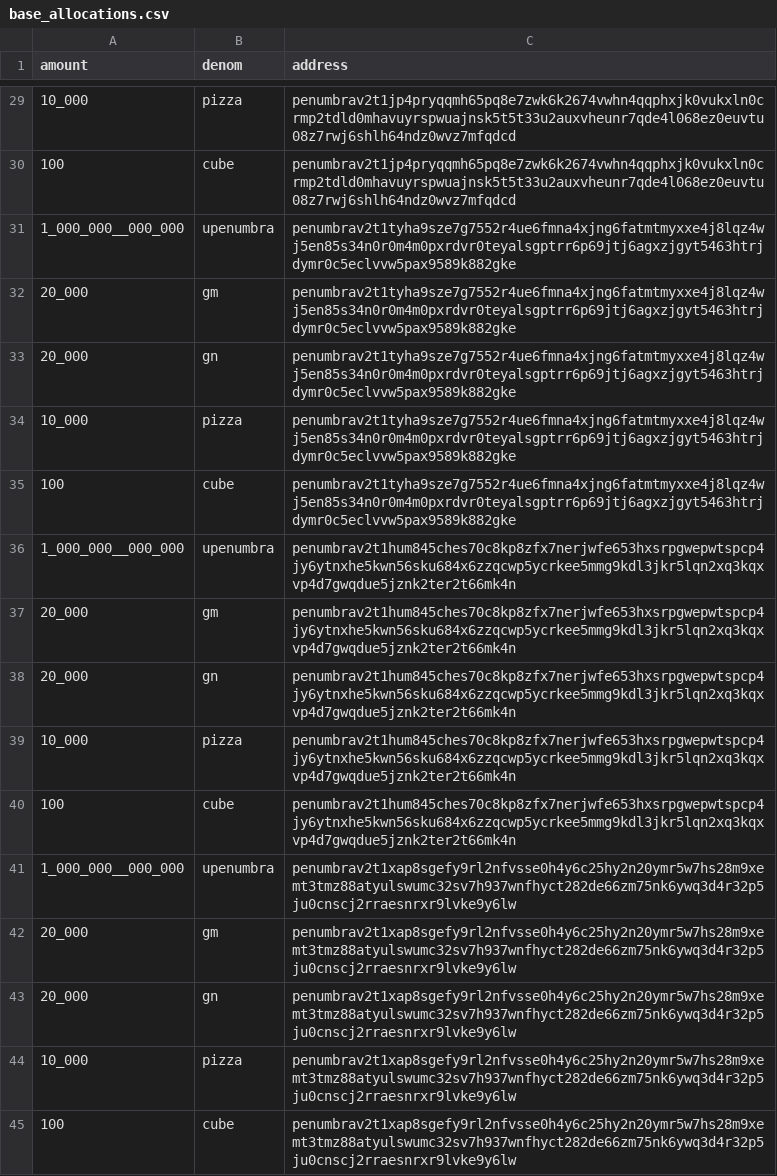
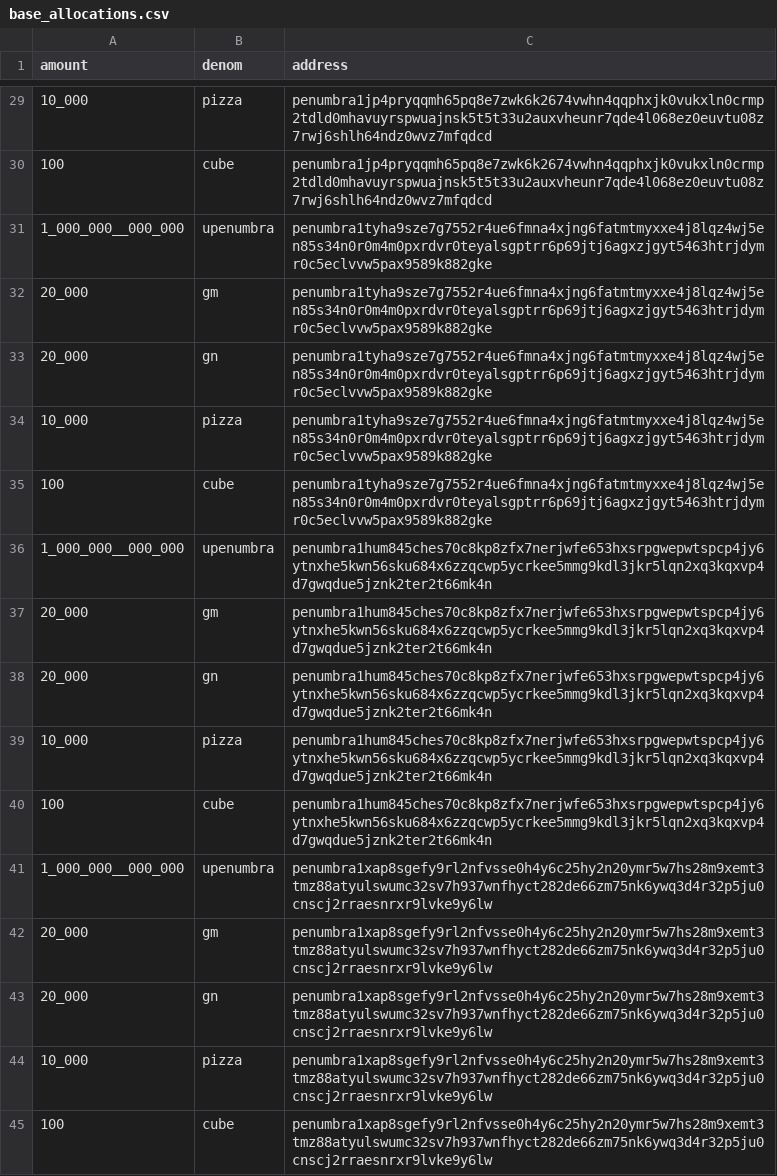
Before and after one commit to penumbra-zone/penumbra, a CSV file: testnets/base_allocations.csv, drawn as a sheet; only a part is shown, gaps mark what is left out; the diff covers the shown part only.

```diff
--- a/testnets/base_allocations.csv
+++ b/testnets/base_allocations.csv
@@ -29,17 +29,17 @@
-"10_000","pizza","penumbrav2t1jp4pryqqmh65pq8e7zwk6k2674vwhn4qqphxjk0vukxln0crmp2tdld0mhavuyrspwuajnsk5t5t33u2auxvheunr7qde4l068ez0euvtu08z7rwj6shlh64ndz0wvz7mfqdcd"
-"100","cube","penumbrav2t1jp4pryqqmh65pq8e7zwk6k2674vwhn4qqphxjk0vukxln0crmp2tdld0mhavuyrspwuajnsk5t5t33u2auxvheunr7qde4l068ez0euvtu08z7rwj6shlh64ndz0wvz7mfqdcd"
-"1_000_000__000_000","upenumbra","penumbrav2t1tyha9sze7g7552r4ue6fmna4xjng6fatmtmyxxe4j8lqz4wj5en85s34n0r0m4m0pxrdvr0teyalsgptrr6p69jtj6agxzjgyt5463htrjdymr0c5eclvvw5pax9589k882gke"
-"20_000","gm","penumbrav2t1tyha9sze7g7552r4ue6fmna4xjng6fatmtmyxxe4j8lqz4wj5en85s34n0r0m4m0pxrdvr0teyalsgptrr6p69jtj6agxzjgyt5463htrjdymr0c5eclvvw5pax9589k882gke"
-"20_000","gn","penumbrav2t1tyha9sze7g7552r4ue6fmna4xjng6fatmtmyxxe4j8lqz4wj5en85s34n0r0m4m0pxrdvr0teyalsgptrr6p69jtj6agxzjgyt5463htrjdymr0c5eclvvw5pax9589k882gke"
-"10_000","pizza","penumbrav2t1tyha9sze7g7552r4ue6fmna4xjng6fatmtmyxxe4j8lqz4wj5en85s34n0r0m4m0pxrdvr0teyalsgptrr6p69jtj6agxzjgyt5463htrjdymr0c5eclvvw5pax9589k882gke"
-"100","cube","penumbrav2t1tyha9sze7g7552r4ue6fmna4xjng6fatmtmyxxe4j8lqz4wj5en85s34n0r0m4m0pxrdvr0teyalsgptrr6p69jtj6agxzjgyt5463htrjdymr0c5eclvvw5pax9589k882gke"
-"1_000_000__000_000","upenumbra","penumbrav2t1hum845ches70c8kp8zfx7nerjwfe653hxsrpgwepwtspcp4jy6ytnxhe5kwn56sku684x6zzqcwp5ycrkee5mmg9kdl3jkr5lqn2xq3kqxvp4d7gwqdue5jznk2ter2t66mk4n"
-"20_000","gm","penumbrav2t1hum845ches70c8kp8zfx7nerjwfe653hxsrpgwepwtspcp4jy6ytnxhe5kwn56sku684x6zzqcwp5ycrkee5mmg9kdl3jkr5lqn2xq3kqxvp4d7gwqdue5jznk2ter2t66mk4n"
-"20_000","gn","penumbrav2t1hum845ches70c8kp8zfx7nerjwfe653hxsrpgwepwtspcp4jy6ytnxhe5kwn56sku684x6zzqcwp5ycrkee5mmg9kdl3jkr5lqn2xq3kqxvp4d7gwqdue5jznk2ter2t66mk4n"
-"10_000","pizza","penumbrav2t1hum845ches70c8kp8zfx7nerjwfe653hxsrpgwepwtspcp4jy6ytnxhe5kwn56sku684x6zzqcwp5ycrkee5mmg9kdl3jkr5lqn2xq3kqxvp4d7gwqdue5jznk2ter2t66mk4n"
-"100","cube","penumbrav2t1hum845ches70c8kp8zfx7nerjwfe653hxsrpgwepwtspcp4jy6ytnxhe5kwn56sku684x6zzqcwp5ycrkee5mmg9kdl3jkr5lqn2xq3kqxvp4d7gwqdue5jznk2ter2t66mk4n"
-"1_000_000__000_000","upenumbra","penumbrav2t1xap8sgefy9rl2nfvsse0h4y6c25hy2n20ymr5w7hs28m9xemt3tmz88atyulswumc32sv7h937wnfhyct282de66zm75nk6ywq3d4r32p5ju0cnscj2rraesnrxr9lvke9y6lw"
-"20_000","gm","penumbrav2t1xap8sgefy9rl2nfvsse0h4y6c25hy2n20ymr5w7hs28m9xemt3tmz88atyulswumc32sv7h937wnfhyct282de66zm75nk6ywq3d4r32p5ju0cnscj2rraesnrxr9lvke9y6lw"
-"20_000","gn","penumbrav2t1xap8sgefy9rl2nfvsse0h4y6c25hy2n20ymr5w7hs28m9xemt3tmz88atyulswumc32sv7h937wnfhyct282de66zm75nk6ywq3d4r32p5ju0cnscj2rraesnrxr9lvke9y6lw"
-"10_000","pizza","penumbrav2t1xap8sgefy9rl2nfvsse0h4y6c25hy2n20ymr5w7hs28m9xemt3tmz88atyulswumc32sv7h937wnfhyct282de66zm75nk6ywq3d4r32p5ju0cnscj2rraesnrxr9lvke9y6lw"
-"100","cube","penumbrav2t1xap8sgefy9rl2nfvsse0h4y6c25hy2n20ymr5w7hs28m9xemt3tmz88atyulswumc32sv7h937wnfhyct282de66zm75nk6ywq3d4r32p5ju0cnscj2rraesnrxr9lvke9y6lw"
+"10_000","pizza","penumbra1jp4pryqqmh65pq8e7zwk6k2674vwhn4qqphxjk0vukxln0crmp2tdld0mhavuyrspwuajnsk5t5t33u2auxvheunr7qde4l068ez0euvtu08z7rwj6shlh64ndz0wvz7mfqdcd"
+"100","cube","penumbra1jp4pryqqmh65pq8e7zwk6k2674vwhn4qqphxjk0vukxln0crmp2tdld0mhavuyrspwuajnsk5t5t33u2auxvheunr7qde4l068ez0euvtu08z7rwj6shlh64ndz0wvz7mfqdcd"
+"1_000_000__000_000","upenumbra","penumbra1tyha9sze7g7552r4ue6fmna4xjng6fatmtmyxxe4j8lqz4wj5en85s34n0r0m4m0pxrdvr0teyalsgptrr6p69jtj6agxzjgyt5463htrjdymr0c5eclvvw5pax9589k882gke"
+"20_000","gm","penumbra1tyha9sze7g7552r4ue6fmna4xjng6fatmtmyxxe4j8lqz4wj5en85s34n0r0m4m0pxrdvr0teyalsgptrr6p69jtj6agxzjgyt5463htrjdymr0c5eclvvw5pax9589k882gke"
+"20_000","gn","penumbra1tyha9sze7g7552r4ue6fmna4xjng6fatmtmyxxe4j8lqz4wj5en85s34n0r0m4m0pxrdvr0teyalsgptrr6p69jtj6agxzjgyt5463htrjdymr0c5eclvvw5pax9589k882gke"
+"10_000","pizza","penumbra1tyha9sze7g7552r4ue6fmna4xjng6fatmtmyxxe4j8lqz4wj5en85s34n0r0m4m0pxrdvr0teyalsgptrr6p69jtj6agxzjgyt5463htrjdymr0c5eclvvw5pax9589k882gke"
+"100","cube","penumbra1tyha9sze7g7552r4ue6fmna4xjng6fatmtmyxxe4j8lqz4wj5en85s34n0r0m4m0pxrdvr0teyalsgptrr6p69jtj6agxzjgyt5463htrjdymr0c5eclvvw5pax9589k882gke"
+"1_000_000__000_000","upenumbra","penumbra1hum845ches70c8kp8zfx7nerjwfe653hxsrpgwepwtspcp4jy6ytnxhe5kwn56sku684x6zzqcwp5ycrkee5mmg9kdl3jkr5lqn2xq3kqxvp4d7gwqdue5jznk2ter2t66mk4n"
+"20_000","gm","penumbra1hum845ches70c8kp8zfx7nerjwfe653hxsrpgwepwtspcp4jy6ytnxhe5kwn56sku684x6zzqcwp5ycrkee5mmg9kdl3jkr5lqn2xq3kqxvp4d7gwqdue5jznk2ter2t66mk4n"
+"20_000","gn","penumbra1hum845ches70c8kp8zfx7nerjwfe653hxsrpgwepwtspcp4jy6ytnxhe5kwn56sku684x6zzqcwp5ycrkee5mmg9kdl3jkr5lqn2xq3kqxvp4d7gwqdue5jznk2ter2t66mk4n"
+"10_000","pizza","penumbra1hum845ches70c8kp8zfx7nerjwfe653hxsrpgwepwtspcp4jy6ytnxhe5kwn56sku684x6zzqcwp5ycrkee5mmg9kdl3jkr5lqn2xq3kqxvp4d7gwqdue5jznk2ter2t66mk4n"
+"100","cube","penumbra1hum845ches70c8kp8zfx7nerjwfe653hxsrpgwepwtspcp4jy6ytnxhe5kwn56sku684x6zzqcwp5ycrkee5mmg9kdl3jkr5lqn2xq3kqxvp4d7gwqdue5jznk2ter2t66mk4n"
+"1_000_000__000_000","upenumbra","penumbra1xap8sgefy9rl2nfvsse0h4y6c25hy2n20ymr5w7hs28m9xemt3tmz88atyulswumc32sv7h937wnfhyct282de66zm75nk6ywq3d4r32p5ju0cnscj2rraesnrxr9lvke9y6lw"
+"20_000","gm","penumbra1xap8sgefy9rl2nfvsse0h4y6c25hy2n20ymr5w7hs28m9xemt3tmz88atyulswumc32sv7h937wnfhyct282de66zm75nk6ywq3d4r32p5ju0cnscj2rraesnrxr9lvke9y6lw"
+"20_000","gn","penumbra1xap8sgefy9rl2nfvsse0h4y6c25hy2n20ymr5w7hs28m9xemt3tmz88atyulswumc32sv7h937wnfhyct282de66zm75nk6ywq3d4r32p5ju0cnscj2rraesnrxr9lvke9y6lw"
+"10_000","pizza","penumbra1xap8sgefy9rl2nfvsse0h4y6c25hy2n20ymr5w7hs28m9xemt3tmz88atyulswumc32sv7h937wnfhyct282de66zm75nk6ywq3d4r32p5ju0cnscj2rraesnrxr9lvke9y6lw"
+"100","cube","penumbra1xap8sgefy9rl2nfvsse0h4y6c25hy2n20ymr5w7hs28m9xemt3tmz88atyulswumc32sv7h937wnfhyct282de66zm75nk6ywq3d4r32p5ju0cnscj2rraesnrxr9lvke9y6lw"
```
Also changed, not shown: 27 edited cells elsewhere in this file, testnets/026-hermippe/allocations.csv, 3 other files.
